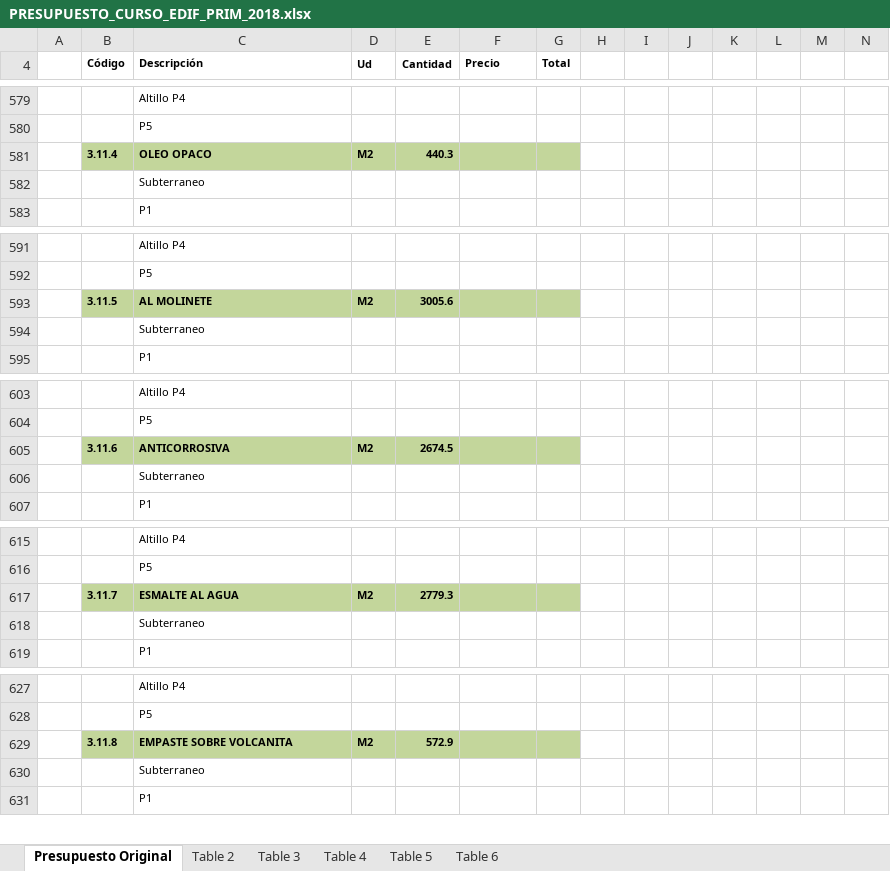
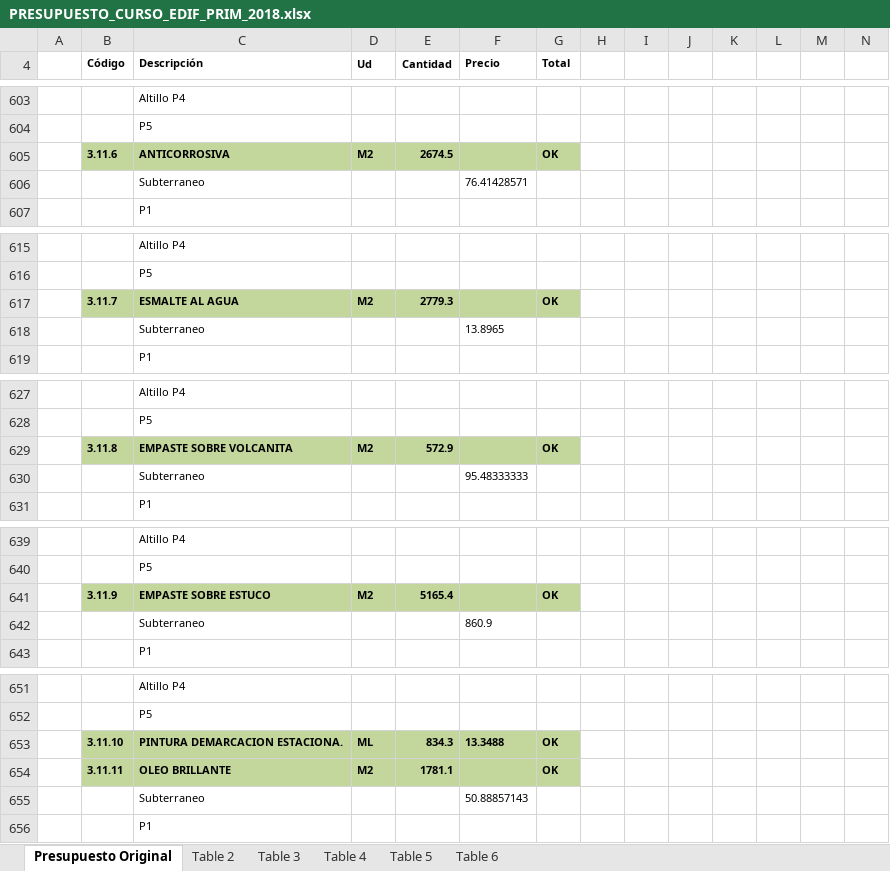
Before and after one commit to ppizarror/proyecto-CI6501, an Excel workbook: presupuesto/PRESUPUESTO_CURSO_EDIF_PRIM_2018.xlsx, sheet Presupuesto Original, drawn as a sheet; only a part is shown, gaps mark what is left out; values as stored, in another font and other column widths than the file's, no borders; removed rows and columns are numbered as before the commit, all else as after; rows hold the shown columns only; the diff covers the shown part only; the diff names each change by its address in the sheet, - before the commit and + after, or states it on an @@ line.

Commit message:
Add files via upload
Marco los items de las terminaciones que agregué al presupuesto

```diff
--- a/presupuesto/PRESUPUESTO_CURSO_EDIF_PRIM_2018.xlsx (sheet Presupuesto Original)
+++ b/presupuesto/PRESUPUESTO_CURSO_EDIF_PRIM_2018.xlsx (sheet Presupuesto Original)
-row 581:  | 3.11.4 | OLEO OPACO | M2 | 440.3
-row 582:  |  | Subterraneo
+row 605:  | 3.11.6 | ANTICORROSIVA | M2 | 2674.5 |  | OK
+row 606:  |  | Subterraneo |  |  | 76.41428571
-row 593:  | 3.11.5 | AL MOLINETE | M2 | 3005.6
-row 594:  |  | Subterraneo
+row 617:  | 3.11.7 | ESMALTE AL AGUA | M2 | 2779.3 |  | OK
+row 618:  |  | Subterraneo |  |  | 13.8965
-row 605:  | 3.11.6 | ANTICORROSIVA | M2 | 2674.5
-row 606:  |  | Subterraneo
+row 629:  | 3.11.8 | EMPASTE SOBRE VOLCANITA | M2 | 572.9 |  | OK
+row 630:  |  | Subterraneo |  |  | 95.48333333
-row 617:  | 3.11.7 | ESMALTE AL AGUA | M2 | 2779.3
-row 618:  |  | Subterraneo
+row 641:  | 3.11.9 | EMPASTE SOBRE ESTUCO | M2 | 5165.4 |  | OK
+row 642:  |  | Subterraneo |  |  | 860.9
-row 629:  | 3.11.8 | EMPASTE SOBRE VOLCANITA | M2 | 572.9
-row 630:  |  | Subterraneo
+row 653:  | 3.11.10 | PINTURA DEMARCACION ESTACIONA. | ML | 834.3 | 13.3488 | OK
+row 654:  | 3.11.11 | OLEO BRILLANTE | M2 | 1781.1 |  | OK
+row 655:  |  | Subterraneo |  |  | 50.88857143
```
Also changed, not shown: 4 added rows, 5 removed rows, 20 moved rows and 50 edited cells elsewhere in this sheet.
